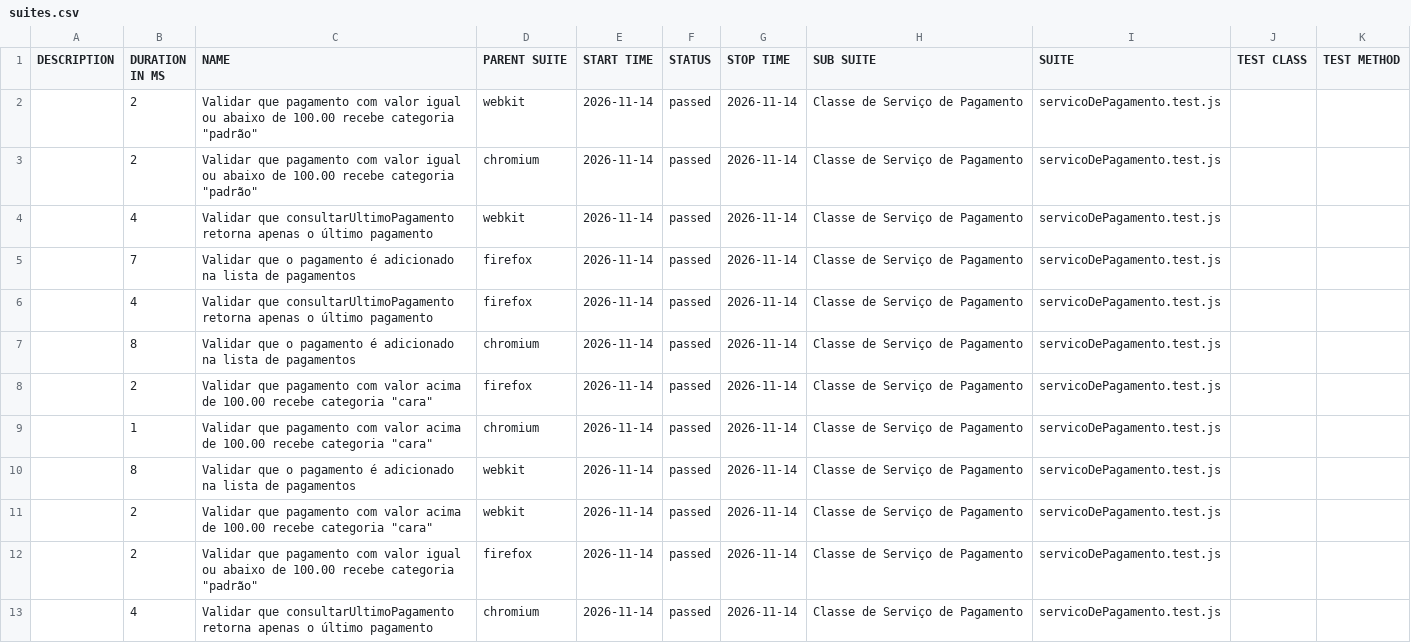
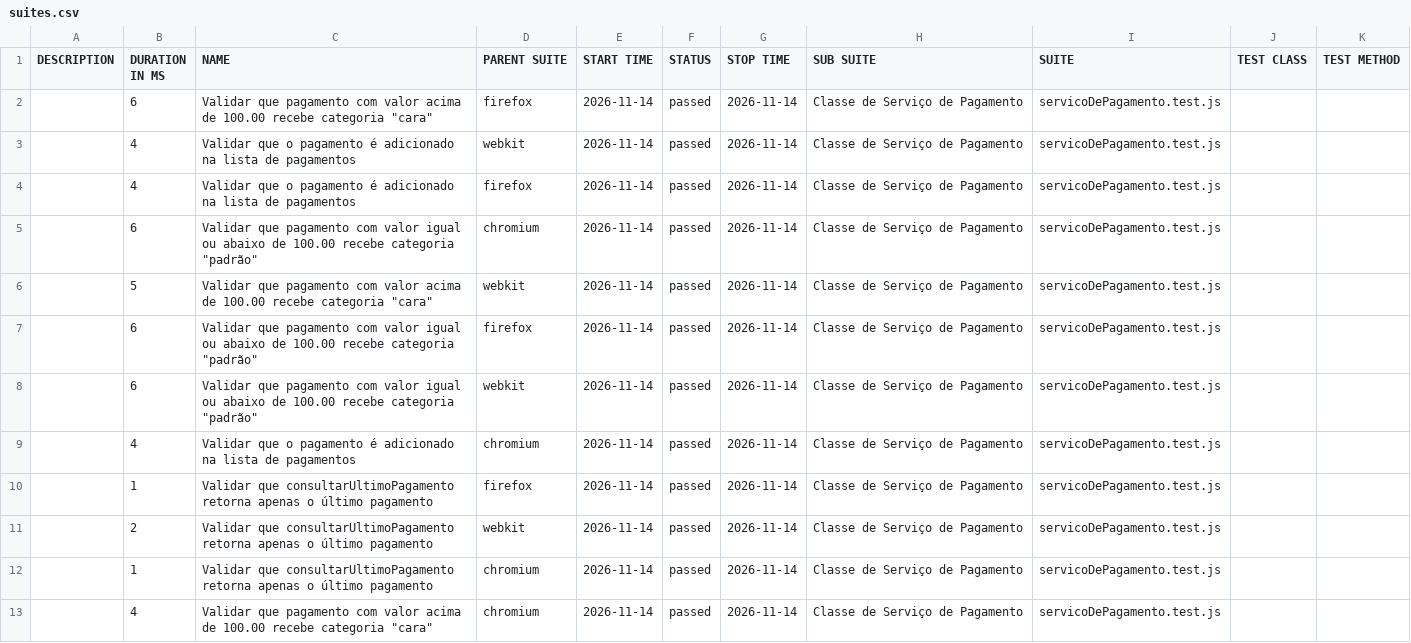
Before and after one commit to Pattyd08/trabalho-conclusao-ci, a CSV file: agendado/data/suites.csv, drawn as a sheet.

```diff
--- a/agendado/data/suites.csv
+++ b/agendado/data/suites.csv
@@ -1,13 +1,13 @@
 "DESCRIPTION","DURATION IN MS","NAME","PARENT SUITE","START TIME","STATUS","STOP TIME","SUB SUITE","SUITE","TEST CLASS","TEST METHOD"
-"","2","Validar que pagamento com valor igual ou abaixo de 100.00 recebe categoria ""padrão""","webkit","2026-11-14","passed","2026-11-14","Classe de Serviço de Pagamento","servicoDePagamento.test.js","",""
-"","2","Validar que pagamento com valor igual ou abaixo de 100.00 recebe categoria ""padrão""","chromium","2026-11-14","passed","2026-11-14","Classe de Serviço de Pagamento","servicoDePagamento.test.js","",""
-"","4","Validar que consultarUltimoPagamento retorna apenas o último pagamento","webkit","2026-11-14","passed","2026-11-14","Classe de Serviço de Pagamento","servicoDePagamento.test.js","",""
-"","7","Validar que o pagamento é adicionado na lista de pagamentos","firefox","2026-11-14","passed","2026-11-14","Classe de Serviço de Pagamento","servicoDePagamento.test.js","",""
-"","4","Validar que consultarUltimoPagamento retorna apenas o último pagamento","firefox","2026-11-14","passed","2026-11-14","Classe de Serviço de Pagamento","servicoDePagamento.test.js","",""
-"","8","Validar que o pagamento é adicionado na lista de pagamentos","chromium","2026-11-14","passed","2026-11-14","Classe de Serviço de Pagamento","servicoDePagamento.test.js","",""
-"","2","Validar que pagamento com valor acima de 100.00 recebe categoria ""cara""","firefox","2026-11-14","passed","2026-11-14","Classe de Serviço de Pagamento","servicoDePagamento.test.js","",""
-"","1","Validar que pagamento com valor acima de 100.00 recebe categoria ""cara""","chromium","2026-11-14","passed","2026-11-14","Classe de Serviço de Pagamento","servicoDePagamento.test.js","",""
-"","8","Validar que o pagamento é adicionado na lista de pagamentos","webkit","2026-11-14","passed","2026-11-14","Classe de Serviço de Pagamento","servicoDePagamento.test.js","",""
-"","2","Validar que pagamento com valor acima de 100.00 recebe categoria ""cara""","webkit","2026-11-14","passed","2026-11-14","Classe de Serviço de Pagamento","servicoDePagamento.test.js","",""
-"","2","Validar que pagamento com valor igual ou abaixo de 100.00 recebe categoria ""padrão""","firefox","2026-11-14","passed","2026-11-14","Classe de Serviço de Pagamento","servicoDePagamento.test.js","",""
-"","4","Validar que consultarUltimoPagamento retorna apenas o último pagamento","chromium","2026-11-14","passed","2026-11-14","Classe de Serviço de Pagamento","servicoDePagamento.test.js","",""
+"","6","Validar que pagamento com valor acima de 100.00 recebe categoria ""cara""","firefox","2026-11-14","passed","2026-11-14","Classe de Serviço de Pagamento","servicoDePagamento.test.js","",""
+"","4","Validar que o pagamento é adicionado na lista de pagamentos","webkit","2026-11-14","passed","2026-11-14","Classe de Serviço de Pagamento","servicoDePagamento.test.js","",""
+"","4","Validar que o pagamento é adicionado na lista de pagamentos","firefox","2026-11-14","passed","2026-11-14","Classe de Serviço de Pagamento","servicoDePagamento.test.js","",""
+"","6","Validar que pagamento com valor igual ou abaixo de 100.00 recebe categoria ""padrão""","chromium","2026-11-14","passed","2026-11-14","Classe de Serviço de Pagamento","servicoDePagamento.test.js","",""
+"","5","Validar que pagamento com valor acima de 100.00 recebe categoria ""cara""","webkit","2026-11-14","passed","2026-11-14","Classe de Serviço de Pagamento","servicoDePagamento.test.js","",""
+"","6","Validar que pagamento com valor igual ou abaixo de 100.00 recebe categoria ""padrão""","firefox","2026-11-14","passed","2026-11-14","Classe de Serviço de Pagamento","servicoDePagamento.test.js","",""
+"","6","Validar que pagamento com valor igual ou abaixo de 100.00 recebe categoria ""padrão""","webkit","2026-11-14","passed","2026-11-14","Classe de Serviço de Pagamento","servicoDePagamento.test.js","",""
+"","4","Validar que o pagamento é adicionado na lista de pagamentos","chromium","2026-11-14","passed","2026-11-14","Classe de Serviço de Pagamento","servicoDePagamento.test.js","",""
+"","1","Validar que consultarUltimoPagamento retorna apenas o último pagamento","firefox","2026-11-14","passed","2026-11-14","Classe de Serviço de Pagamento","servicoDePagamento.test.js","",""
+"","2","Validar que consultarUltimoPagamento retorna apenas o último pagamento","webkit","2026-11-14","passed","2026-11-14","Classe de Serviço de Pagamento","servicoDePagamento.test.js","",""
+"","1","Validar que consultarUltimoPagamento retorna apenas o último pagamento","chromium","2026-11-14","passed","2026-11-14","Classe de Serviço de Pagamento","servicoDePagamento.test.js","",""
+"","4","Validar que pagamento com valor acima de 100.00 recebe categoria ""cara""","chromium","2026-11-14","passed","2026-11-14","Classe de Serviço de Pagamento","servicoDePagamento.test.js","",""
```
Also changed, not shown: 45 other files.
